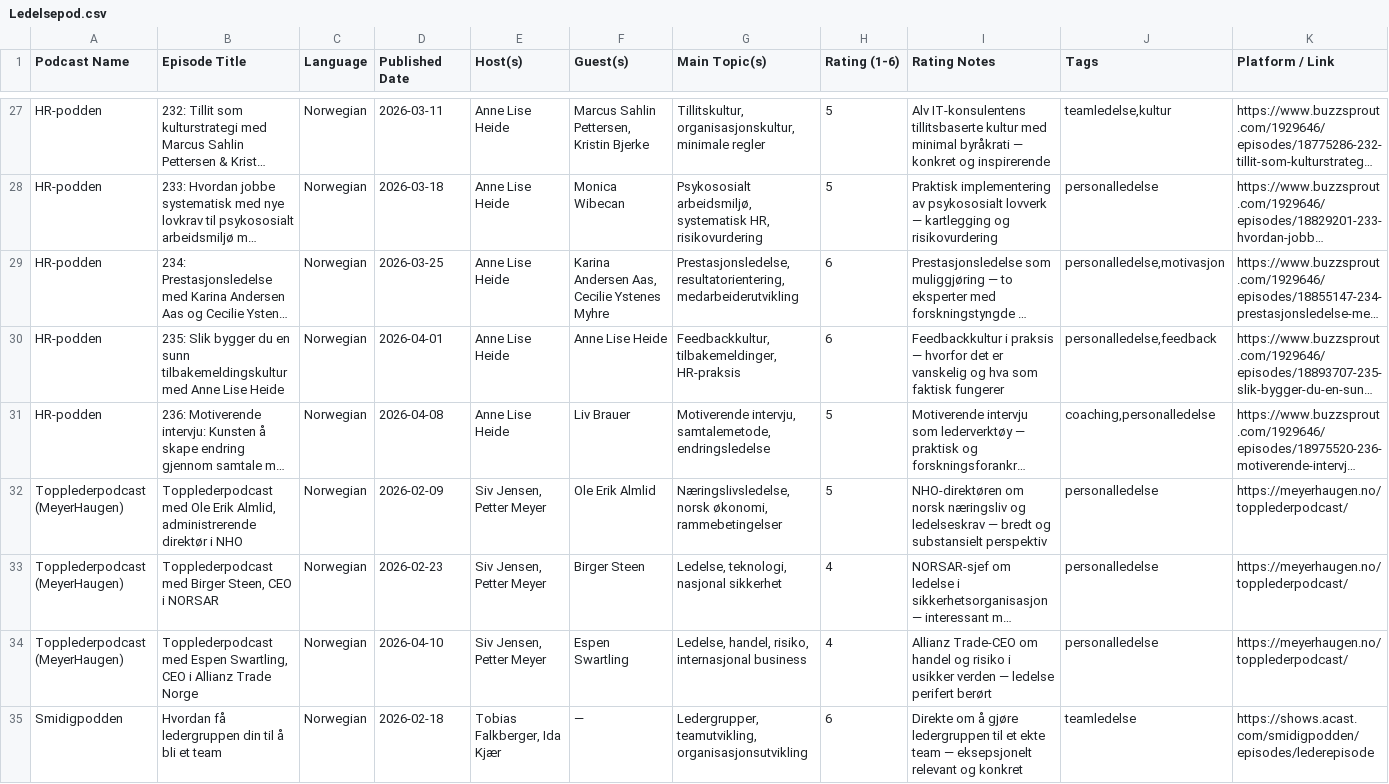
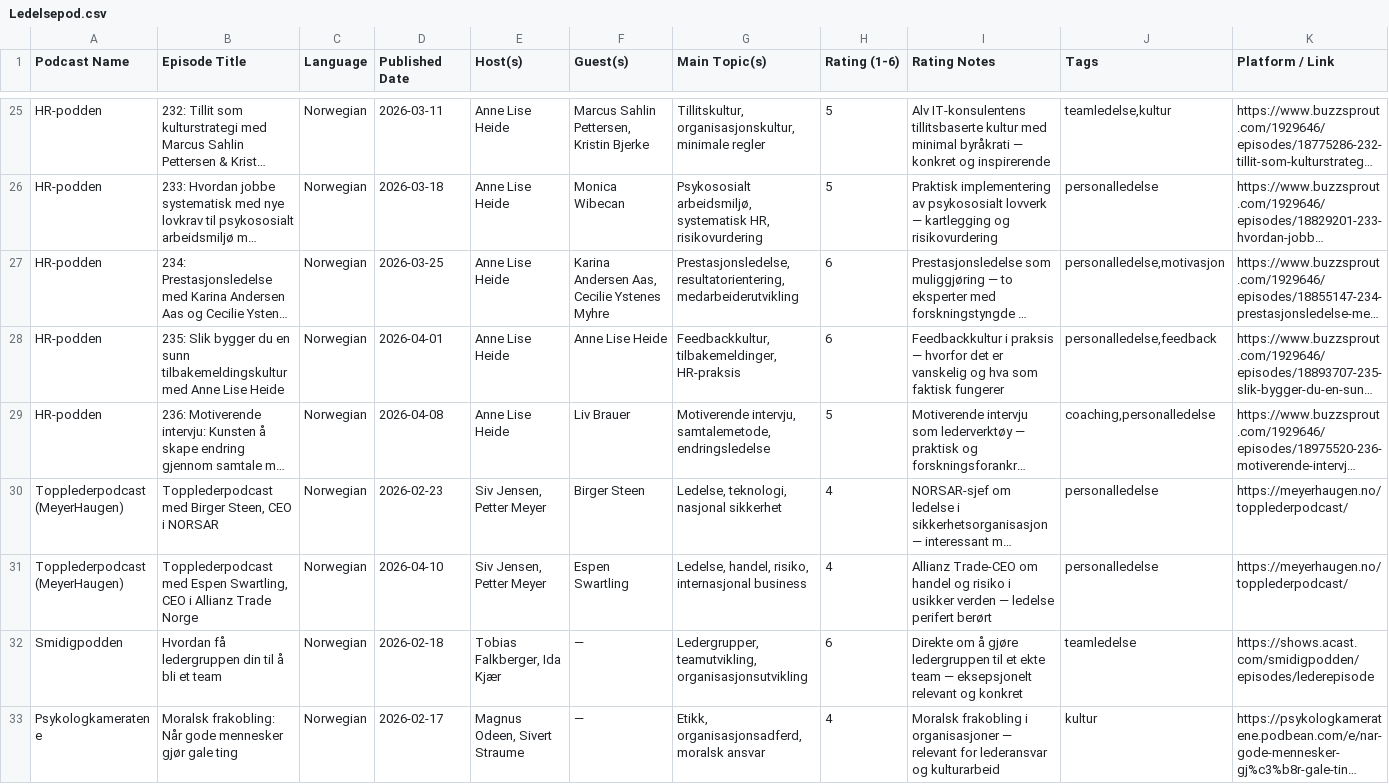
Before and after one commit to cathrinei/LedelsespodClaude, a CSV file: Ledelsepod.csv, drawn as a sheet; only a part is shown, gaps mark what is left out; the shorter side is filled out with more unchanged rows; long unchanged cells end in …; removed rows and columns are numbered as before the commit, all else as after; the diff covers the shown part only; the diff names each change by its address in the sheet, - before the commit and + after, or states it on an @@ line.

```diff
--- a/Ledelsepod.csv
+++ b/Ledelsepod.csv
-row 32: Topplederpodcast (MeyerHaugen) | Topplederpodcast med Ole Erik Almlid, administrerende direktør i NHO | Norwegian | 2026-02-09 | Siv Jensen, Petter Meyer | Ole Erik Almlid | Næringslivsledelse, norsk økonomi, rammebetingelser | 5 | NHO-direktøren om norsk næringsliv og ledelseskrav — bredt og substansielt perspektiv | personalledelse | https://meyerhaugen.no/topplederpodcast/
```
Also changed, not shown: 2 added rows and 3 removed rows elsewhere in this file, Ledelsepod_arkiv.csv, rejected_episodes.csv, 2 other files.
